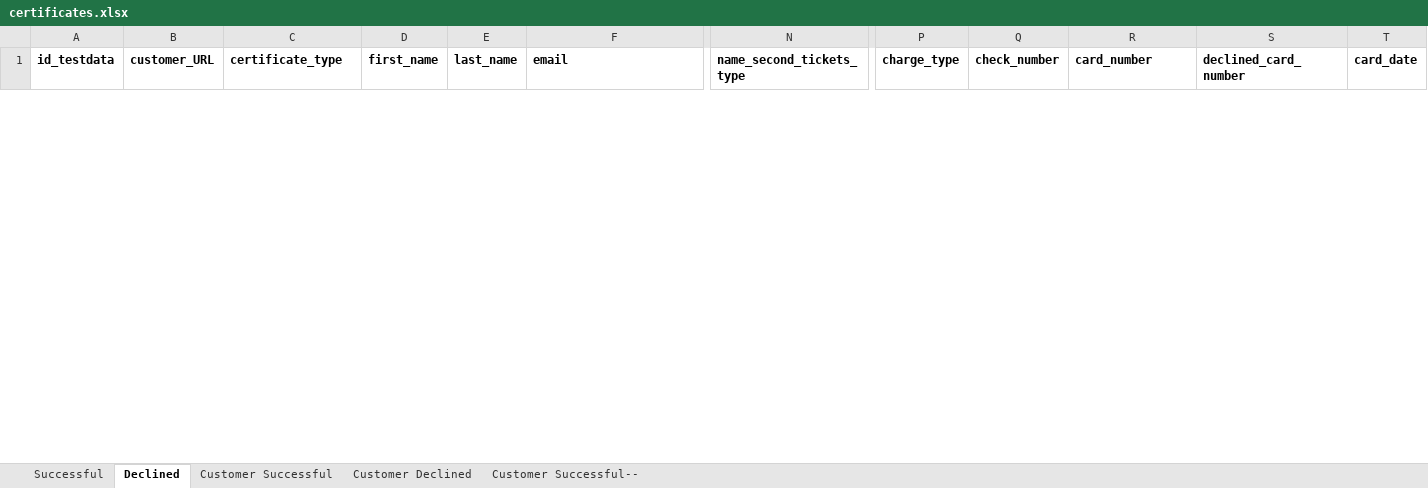
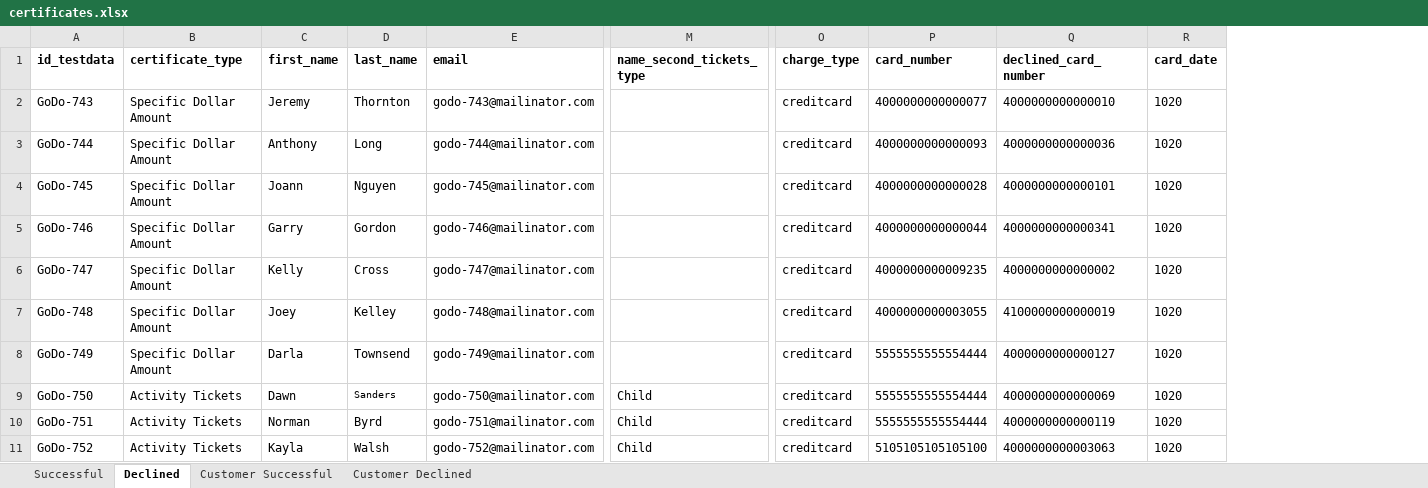
Before and after one commit to viktor8623/AutoTests, an Excel workbook: data/certificates.xlsx, sheet Declined, drawn as a sheet; only a part is shown, gaps mark what is left out; values as stored, in another font and other column widths than the file's, no borders; removed rows and columns are numbered as before the commit, all else as after; rows hold the shown columns only; the diff covers the shown part only; the diff names each change by its address in the sheet, - before the commit and + after, or states it on an @@ line.

Commit message:
Added test for declined card.

```diff
--- a/data/certificates.xlsx (sheet Declined)
+++ b/data/certificates.xlsx (sheet Declined)
-sheet tab: Customer Successful--
-column B (customer_URL), empty
-column Q (check_number), empty
+row 2: GoDo-743 | Specific Dollar Amount | Jeremy | Thornton | godo-743@mailinator.com |  | creditcard | 4000000000000077 | 4000000000000010 | 1020
+row 3: GoDo-744 | Specific Dollar Amount | Anthony | Long | godo-744@mailinator.com |  | creditcard | 4000000000000093 | 4000000000000036 | 1020
+row 4: GoDo-745 | Specific Dollar Amount | Joann | Nguyen | godo-745@mailinator.com |  | creditcard | 4000000000000028 | 4000000000000101 | 1020
+row 5: GoDo-746 | Specific Dollar Amount | Garry | Gordon | godo-746@mailinator.com |  | creditcard | 4000000000000044 | 4000000000000341 | 1020
+row 6: GoDo-747 | Specific Dollar Amount | Kelly | Cross | godo-747@mailinator.com |  | creditcard | 4000000000009235 | 4000000000000002 | 1020
+row 7: GoDo-748 | Specific Dollar Amount | Joey | Kelley | godo-748@mailinator.com |  | creditcard | 4000000000003055 | 4100000000000019 | 1020
+row 8: GoDo-749 | Specific Dollar Amount | Darla | Townsend | godo-749@mailinator.com |  | creditcard | 5555555555554444 | 4000000000000127 | 1020
+row 9: GoDo-750 | Activity Tickets | Dawn | Sanders | godo-750@mailinator.com | Child | creditcard | 5555555555554444 | 4000000000000069 | 1020
+row 10: GoDo-751 | Activity Tickets | Norman | Byrd | godo-751@mailinator.com | Child | creditcard | 5555555555554444 | 4000000000000119 | 1020
+row 11: GoDo-752 | Activity Tickets | Kayla | Walsh | godo-752@mailinator.com | Child | creditcard | 5105105105105100 | 4000000000003063 | 1020
```
Also changed, not shown: 10 removed rows elsewhere in this sheet, sheet Successful, 4 other files.
